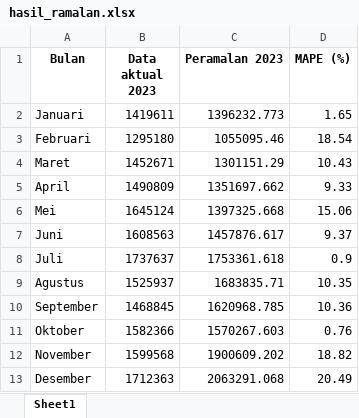
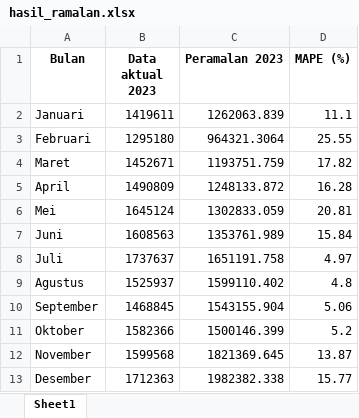
Before and after one commit to NestiaDev-id/Optimization-Holt-winter-using-Genetic-algorithm, an Excel workbook: data/final/hasil_ramalan.xlsx, sheet Sheet1, drawn as a sheet; values as stored, in another font and other column widths than the file's, no borders; the diff names each change by its address in the sheet, - before the commit and + after, or states it on an @@ line.

```diff
--- a/data/final/hasil_ramalan.xlsx (sheet Sheet1)
+++ b/data/final/hasil_ramalan.xlsx (sheet Sheet1)
-C2 (Peramalan 2023): 1396232.773
+C2 (Peramalan 2023): 1262063.839
-D2 (MAPE (%)): 1.65
+D2 (MAPE (%)): 11.1
-C3 (Peramalan 2023): 1055095.46
+C3 (Peramalan 2023): 964321.3064
-D3 (MAPE (%)): 18.54
+D3 (MAPE (%)): 25.55
-C4 (Peramalan 2023): 1301151.29
+C4 (Peramalan 2023): 1193751.759
-D4 (MAPE (%)): 10.43
+D4 (MAPE (%)): 17.82
-C5 (Peramalan 2023): 1351697.662
+C5 (Peramalan 2023): 1248133.872
-D5 (MAPE (%)): 9.33
+D5 (MAPE (%)): 16.28
-C6 (Peramalan 2023): 1397325.668
+C6 (Peramalan 2023): 1302833.059
-D6 (MAPE (%)): 15.06
+D6 (MAPE (%)): 20.81
-C7 (Peramalan 2023): 1457876.617
+C7 (Peramalan 2023): 1353761.989
-D7 (MAPE (%)): 9.37
+D7 (MAPE (%)): 15.84
-C8 (Peramalan 2023): 1753361.618
+C8 (Peramalan 2023): 1651191.758
-D8 (MAPE (%)): 0.9
+D8 (MAPE (%)): 4.97
-C9 (Peramalan 2023): 1683835.71
+C9 (Peramalan 2023): 1599110.402
-D9 (MAPE (%)): 10.35
+D9 (MAPE (%)): 4.8
-C10 (Peramalan 2023): 1620968.785
+C10 (Peramalan 2023): 1543155.904
-D10 (MAPE (%)): 10.36
+D10 (MAPE (%)): 5.06
-C11 (Peramalan 2023): 1570267.603
+C11 (Peramalan 2023): 1500146.399
-D11 (MAPE (%)): 0.76
+D11 (MAPE (%)): 5.2
-C12 (Peramalan 2023): 1900609.202
+C12 (Peramalan 2023): 1821369.645
-D12 (MAPE (%)): 18.82
+D12 (MAPE (%)): 13.87
-C13 (Peramalan 2023): 2063291.068
+C13 (Peramalan 2023): 1982382.338
-D13 (MAPE (%)): 20.49
+D13 (MAPE (%)): 15.77
```
Also changed, not shown: 2 other files.
